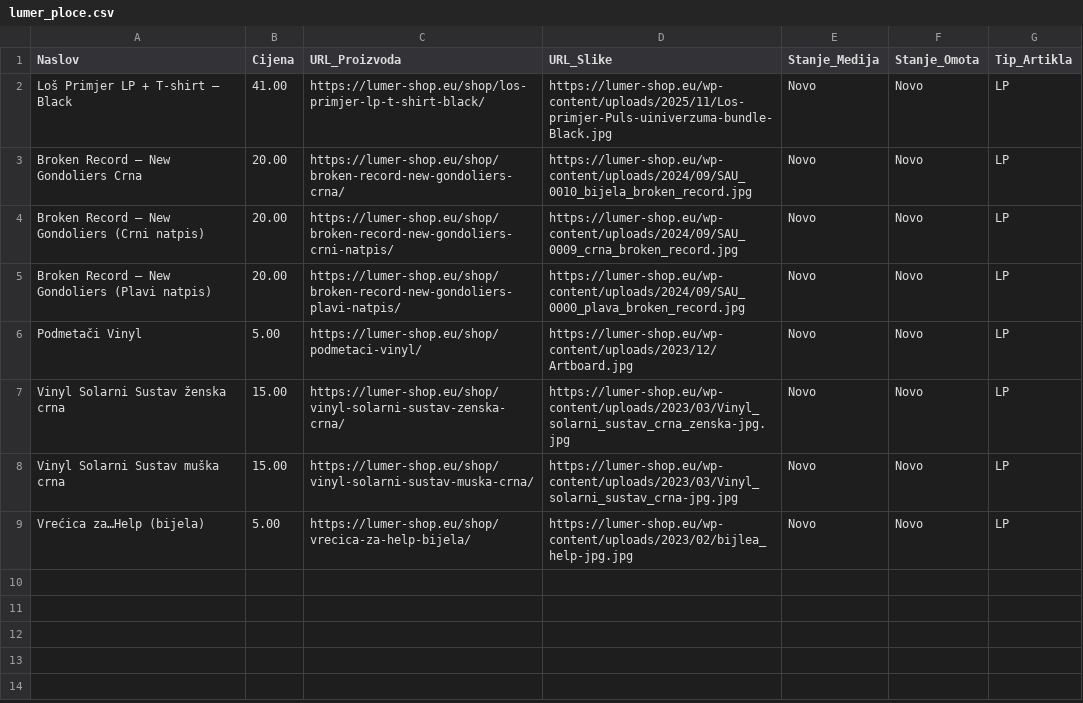
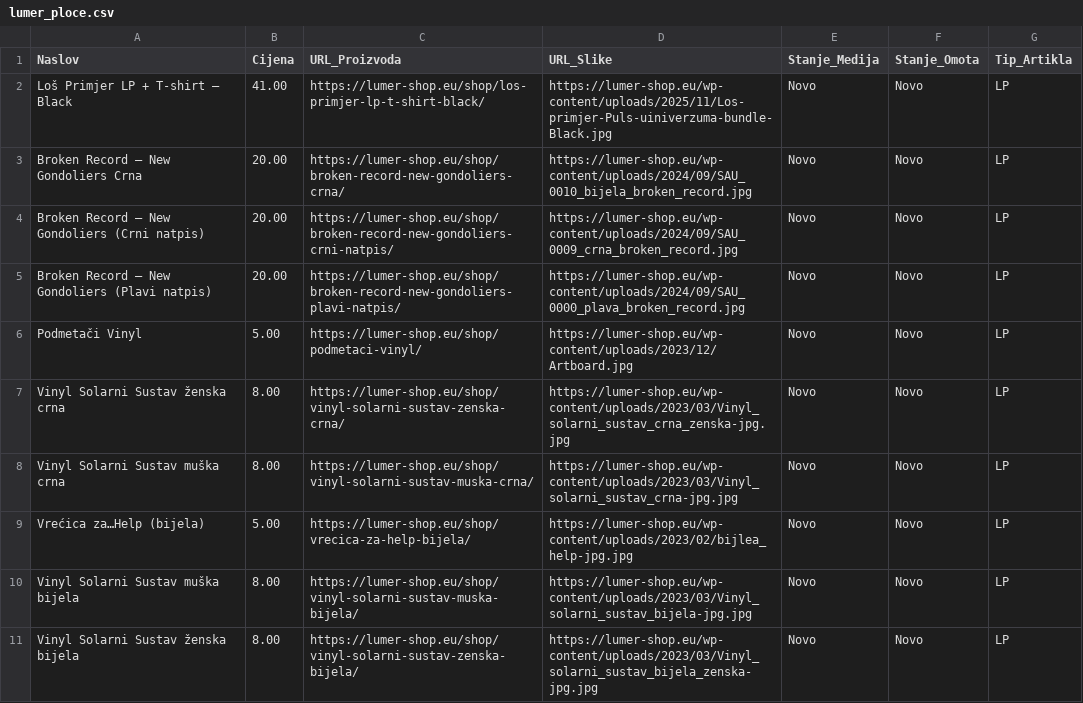
Before and after one commit to Z0M81Eb/baza-ploca, a CSV file: lumer_ploce.csv, drawn as a sheet.

```diff
--- a/lumer_ploce.csv
+++ b/lumer_ploce.csv
@@ -6,4 +6,6 @@ Broken Record – New Gondoliers (Plavi natpis),20.00,https://lumer-shop.eu/shop
 Podmetači Vinyl,5.00,https://lumer-shop.eu/shop/podmetaci-vinyl/,https://lumer-shop.eu/wp-content/uploads/2023/12/Artboard.jpg,Novo,Novo,LP
-Vinyl Solarni Sustav ženska crna,15.00,https://lumer-shop.eu/shop/vinyl-solarni-sustav-zenska-crna/,https://lumer-shop.eu/wp-content/uploads/2023/03/Vinyl_solarni_sustav_crna_zenska-jpg.jpg,Novo,Novo,LP
-Vinyl Solarni Sustav muška crna,15.00,https://lumer-shop.eu/shop/vinyl-solarni-sustav-muska-crna/,https://lumer-shop.eu/wp-content/uploads/2023/03/Vinyl_solarni_sustav_crna-jpg.jpg,Novo,Novo,LP
+Vinyl Solarni Sustav ženska crna,8.00,https://lumer-shop.eu/shop/vinyl-solarni-sustav-zenska-crna/,https://lumer-shop.eu/wp-content/uploads/2023/03/Vinyl_solarni_sustav_crna_zenska-jpg.jpg,Novo,Novo,LP
+Vinyl Solarni Sustav muška crna,8.00,https://lumer-shop.eu/shop/vinyl-solarni-sustav-muska-crna/,https://lumer-shop.eu/wp-content/uploads/2023/03/Vinyl_solarni_sustav_crna-jpg.jpg,Novo,Novo,LP
 Vrećica za…Help (bijela),5.00,https://lumer-shop.eu/shop/vrecica-za-help-bijela/,https://lumer-shop.eu/wp-content/uploads/2023/02/bijlea_help-jpg.jpg,Novo,Novo,LP
+Vinyl Solarni Sustav muška bijela,8.00,https://lumer-shop.eu/shop/vinyl-solarni-sustav-muska-bijela/,https://lumer-shop.eu/wp-content/uploads/2023/03/Vinyl_solarni_sustav_bijela-jpg.jpg,Novo,Novo,LP
+Vinyl Solarni Sustav ženska bijela,8.00,https://lumer-shop.eu/shop/vinyl-solarni-sustav-zenska-bijela/,https://lumer-shop.eu/wp-content/uploads/2023/03/Vinyl_solarni_sustav_bijela_zenska-jpg.jpg,Novo,Novo,LP
```
Also changed, not shown: backstage_ploce.csv, maldoror_ploce.csv, 24 other files.
